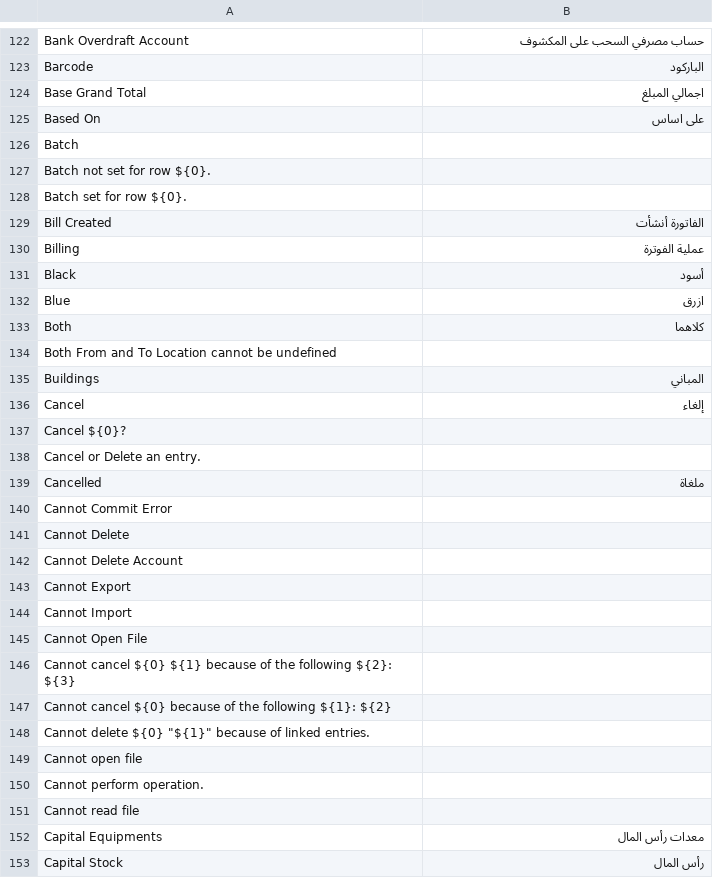
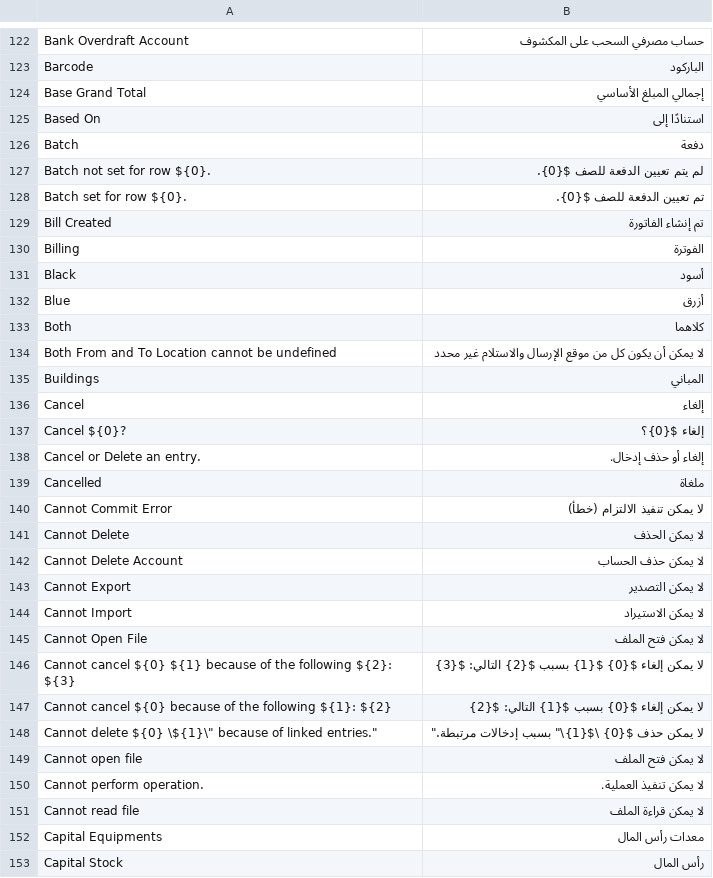
Before and after one commit to frappe/books, a CSV file: translations/ar.csv, drawn as a sheet; only a part is shown, gaps mark what is left out; the diff covers the shown part only.

Commit message:
Improve Arabic translations for various terms and phrases in ar.csv

```diff
--- a/translations/ar.csv
+++ b/translations/ar.csv
@@ -124,7 +124,7 @@ Barcode," الباركود",
-"Base Grand Total"," اجمالي المبلغ  ",
-"Based On","على اساس",
-Batch,,
-"Batch not set for row ${0}.",,
-"Batch set for row ${0}.",,
-"Bill Created","الفاتورة أنشأت",
-Billing,"عملية الفوترة",
+"Base Grand Total","إجمالي المبلغ الأساسي",
+"Based On","استنادًا إلى",
+"Batch","دفعة",
+"Batch not set for row ${0}.","لم يتم تعيين الدفعة للصف ${0}.",
+"Batch set for row ${0}.","تم تعيين الدفعة للصف ${0}.",
+"Bill Created","تم إنشاء الفاتورة",
+"Billing","الفوترة",
@@ -132 +132 @@ Black,أسود,
-Blue,ازرق,
+"Blue","أزرق",
@@ -134 +134 @@ Both,كلاهما,
-"Both From and To Location cannot be undefined",,
+"Both From and To Location cannot be undefined","لا يمكن أن يكون كل من موقع الإرسال والاستلام غير محدد",
@@ -137,2 +137,2 @@ Cancel,إلغاء,
-"Cancel ${0}?",,
-"Cancel or Delete an entry.",,
+"Cancel ${0}?","إلغاء ${0}؟",
+"Cancel or Delete an entry.","إلغاء أو حذف إدخال.",
@@ -140,13 +140,13 @@ Cancelled,ملغاة,
-"Cannot Commit Error",,
-"Cannot Delete",,
-"Cannot Delete Account",,
-"Cannot Export",,
-"Cannot Import",,
-"Cannot Open File",,
-"Cannot cancel ${0} ${1} because of the following ${2}: ${3}",,
-"Cannot cancel ${0} because of the following ${1}: ${2}",,
-"Cannot delete ${0} ""${1}"" because of linked entries.",,
-"Cannot open file",,
-"Cannot perform operation.",,
-"Cannot read file",,
+"Cannot Commit Error","لا يمكن تنفيذ الالتزام (خطأ)",
+"Cannot Delete","لا يمكن الحذف",
+"Cannot Delete Account","لا يمكن حذف الحساب",
+"Cannot Export","لا يمكن التصدير",
+"Cannot Import","لا يمكن الاستيراد",
+"Cannot Open File","لا يمكن فتح الملف",
+"Cannot cancel ${0} ${1} because of the following ${2}: ${3}","لا يمكن إلغاء ${0} ${1} بسبب ${2} التالي: ${3}",
+"Cannot cancel ${0} because of the following ${1}: ${2}","لا يمكن إلغاء ${0} بسبب ${1} التالي: ${2}",
+"Cannot delete ${0} \"${1}\" because of linked entries.","لا يمكن حذف ${0} \"${1}\" بسبب إدخالات مرتبطة.",
+"Cannot open file","لا يمكن فتح الملف",
+"Cannot perform operation.","لا يمكن تنفيذ العملية.",
+"Cannot read file","لا يمكن قراءة الملف",
 "Capital Equipments","معدات رأس المال",
```
Also changed, not shown: 11 added rows and 1 edited cell elsewhere in this file.
